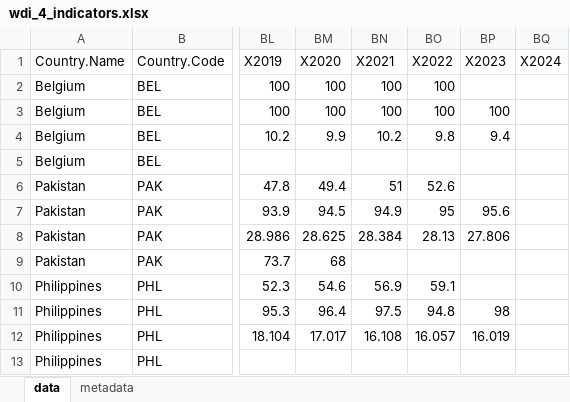
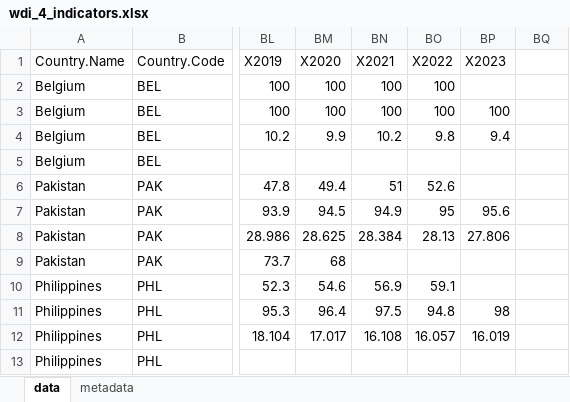
Before and after one commit to worldbank/metadata-editor-docs, an Excel workbook: docs/quick_start_files/code examples/wdi_4_indicators.xlsx, sheet data, drawn as a sheet; only a part is shown, gaps mark what is left out; values as stored, in another font and other column widths than the file's, no borders; the diff names each change by its address in the sheet, - before the commit and + after, or states it on an @@ line.

Commit message:
Add files via upload

```diff
--- a/docs/quick_start_files/code examples/wdi_4_indicators.xlsx (sheet data)
+++ b/docs/quick_start_files/code examples/wdi_4_indicators.xlsx (sheet data)
-BQ1: X2024
+BQ1: (empty)
```
